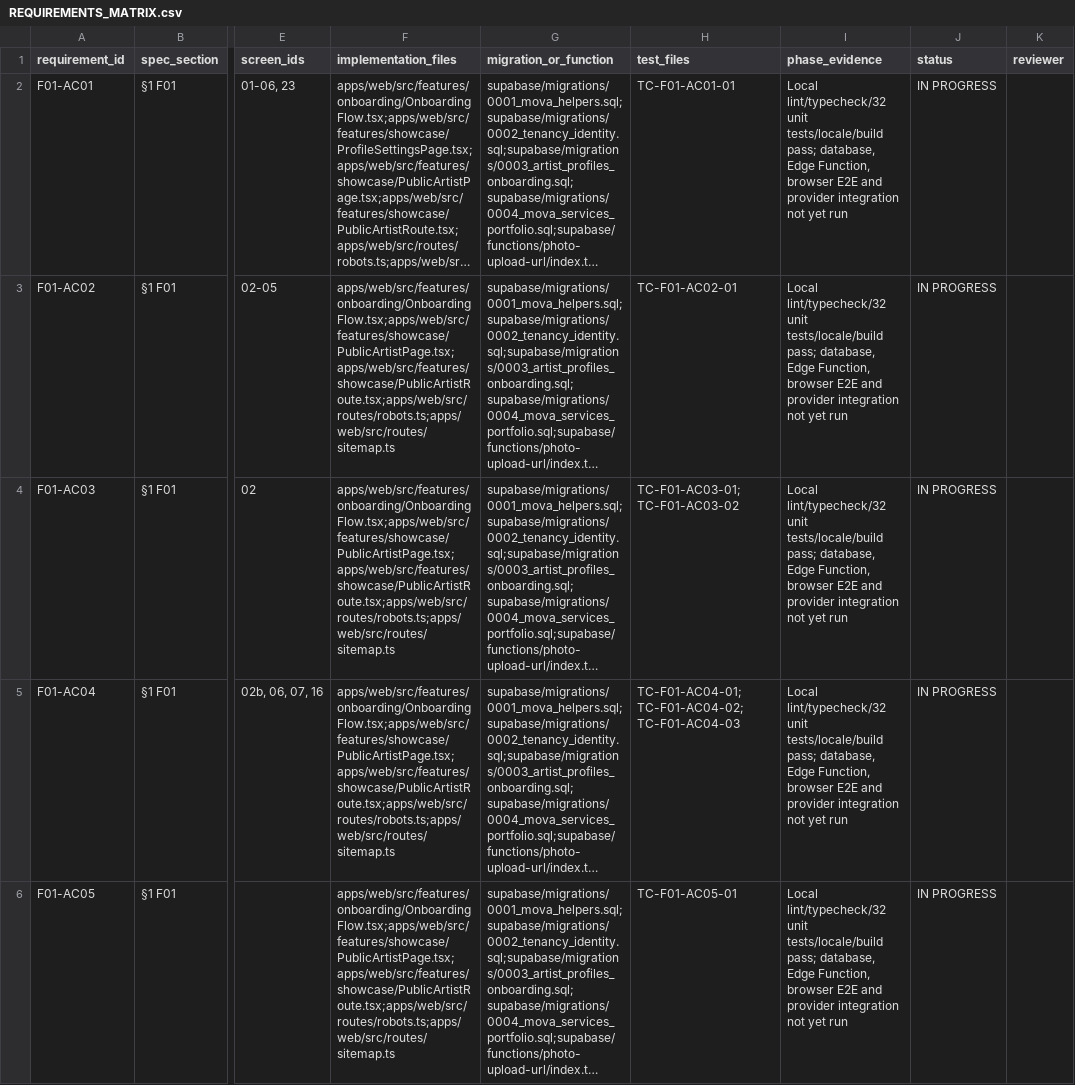
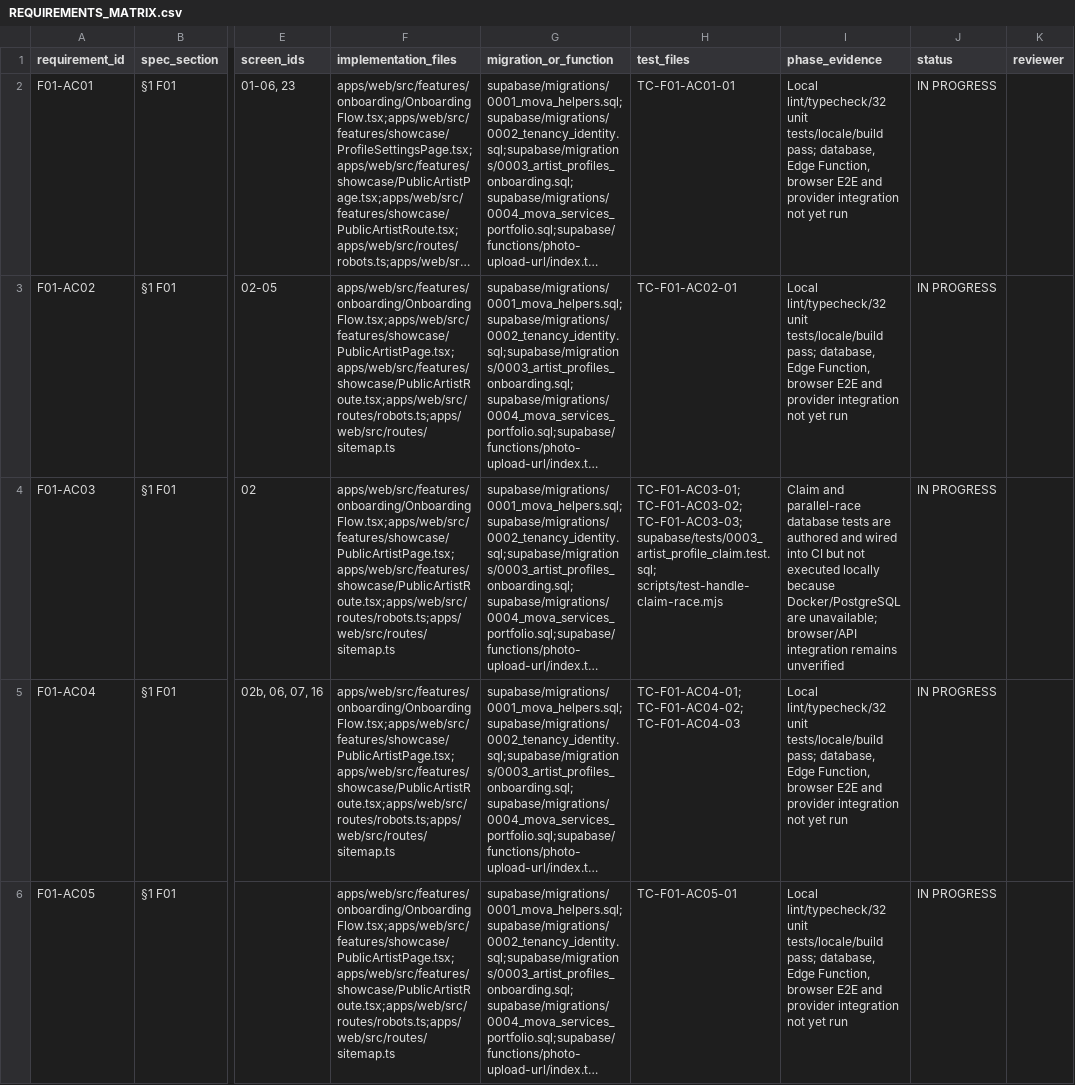
Before and after one commit to jasminefloyd/mova-app, a CSV file: docs/engineering/REQUIREMENTS_MATRIX.csv, drawn as a sheet; only a part is shown, gaps mark what is left out; long unchanged cells end in …; the diff names each change by its address in the sheet, - before the commit and + after, or states it on an @@ line.

```diff
--- a/docs/engineering/REQUIREMENTS_MATRIX.csv
+++ b/docs/engineering/REQUIREMENTS_MATRIX.csv
-H4 (test_files): TC-F01-AC03-01; TC-F01-AC03-02
+H4 (test_files): TC-F01-AC03-01; TC-F01-AC03-02; TC-F01-AC03-03; supabase/tests/0003_artist_profile_claim.test.sql; scripts/test-handle-claim-race.mjs
-I4 (phase_evidence): Local lint/typecheck/32 unit tests/locale/build pass; database, Edge Function, browser E2E and provider integration not yet run
+I4 (phase_evidence): Claim and parallel-race database tests are authored and wired into CI but not executed locally because Docker/PostgreSQL are unavailable; browser/API integration remains unverified
```
Also changed, not shown: docs/qa/TEST_CASES.csv, 7 other files.
